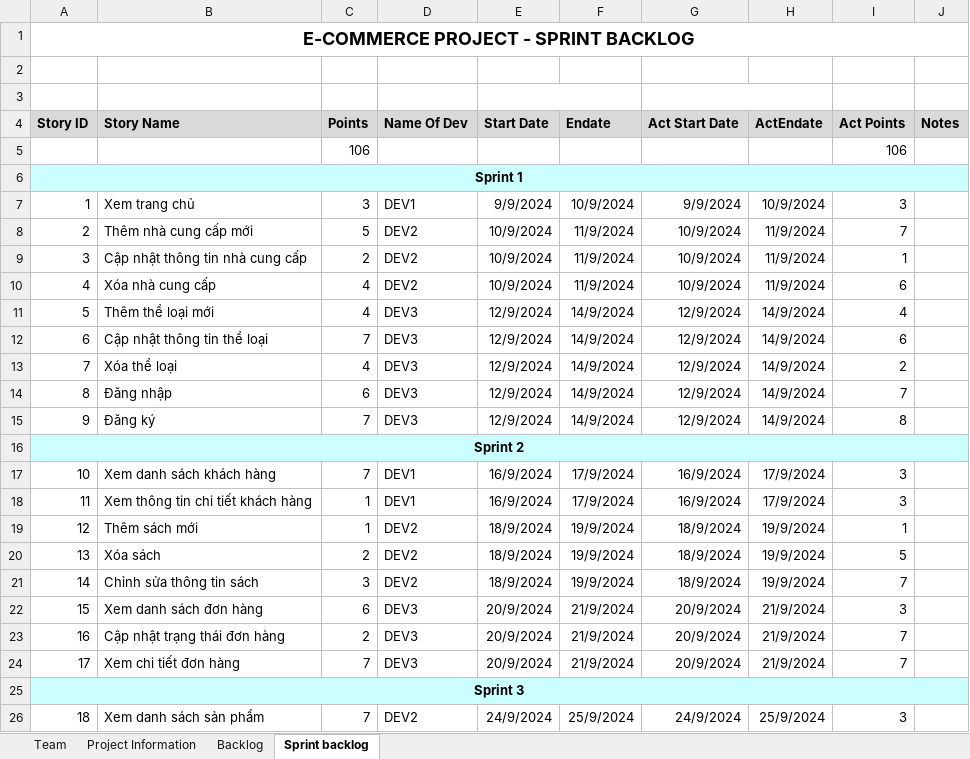
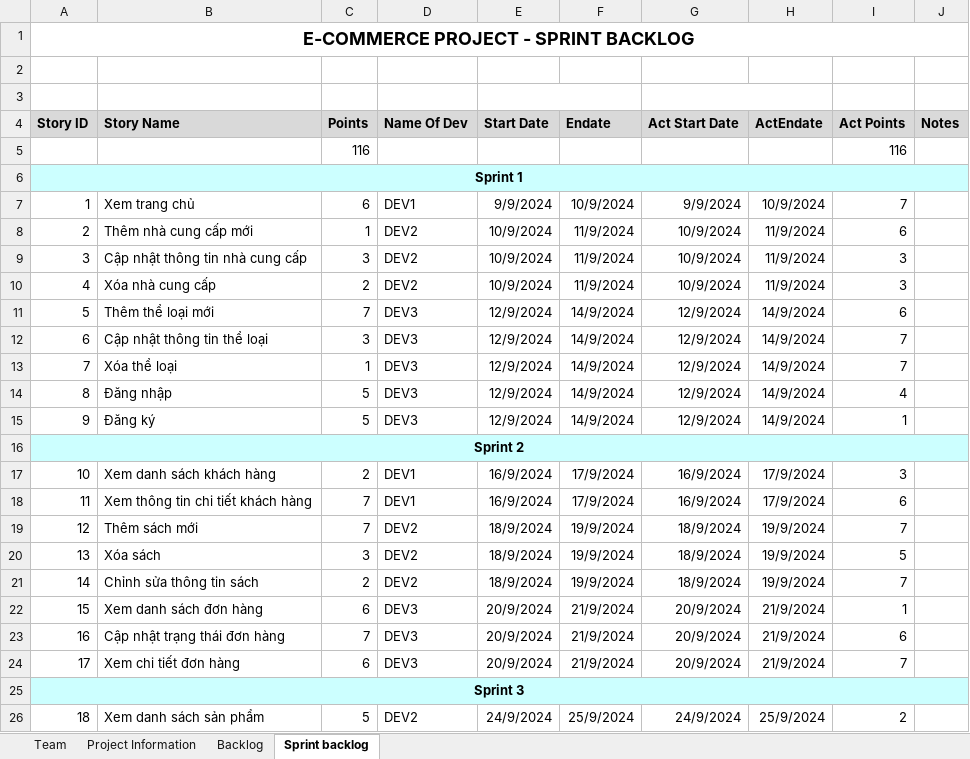
Before and after one commit to duyan0/WebsiteBook, an Excel workbook: TongHop_Sprint/ProductBacklog_NHOM1.xlsx, sheet Sprint backlog, drawn as a sheet; only a part is shown; values as stored, in another font and other column widths than the file's, no borders; removed rows and columns are numbered as before the commit, all else as after; the diff covers the shown part only; the diff names each change by its address in the sheet, - before the commit and + after, or states it on an @@ line.

Commit message:
add file

```diff
--- a/TongHop_Sprint/ProductBacklog_NHOM1.xlsx (sheet Sprint backlog)
+++ b/TongHop_Sprint/ProductBacklog_NHOM1.xlsx (sheet Sprint backlog)
-row 5:  |  | 106 |  |  |  |  |  | 106
+row 5:  |  | 116 |  |  |  |  |  | 116
-C7 (Points): 3
+C7 (Points): 6
-I7 (Act Points): 3
+I7 (Act Points): 7
-C8 (Points): 5
+C8 (Points): 1
-I8 (Act Points): 7
+I8 (Act Points): 6
-C9 (Points): 2
+C9 (Points): 3
-I9 (Act Points): 1
+I9 (Act Points): 3
-C10 (Points): 4
+C10 (Points): 2
-I10 (Act Points): 6
+I10 (Act Points): 3
-C11 (Points): 4
+C11 (Points): 7
-I11 (Act Points): 4
+I11 (Act Points): 6
-C12 (Points): 7
+C12 (Points): 3
-I12 (Act Points): 6
+I12 (Act Points): 7
-C13 (Points): 4
+C13 (Points): 1
-I13 (Act Points): 2
+I13 (Act Points): 7
-C14 (Points): 6
+C14 (Points): 5
-I14 (Act Points): 7
+I14 (Act Points): 4
-C15 (Points): 7
+C15 (Points): 5
-I15 (Act Points): 8
+I15 (Act Points): 1
-C17 (Points): 7
+C17 (Points): 2
-C18:C19 (Points): 1
+C18:C19 (Points): 7
-I18 (Act Points): 3
+I18 (Act Points): 6
-I19 (Act Points): 1
+I19 (Act Points): 7
-C20 (Points): 2
+C20 (Points): 3
-C21 (Points): 3
+C21 (Points): 2
-I22 (Act Points): 3
+I22 (Act Points): 1
-C23 (Points): 2
+C23 (Points): 7
-I23 (Act Points): 7
+I23 (Act Points): 6
-C24 (Points): 7
+C24 (Points): 6
-C26 (Points): 7
+C26 (Points): 5
-I26 (Act Points): 3
+I26 (Act Points): 2
```
Also changed, not shown: 12 edited cells elsewhere in this sheet, sheet Backlog, sheet Project Information.
